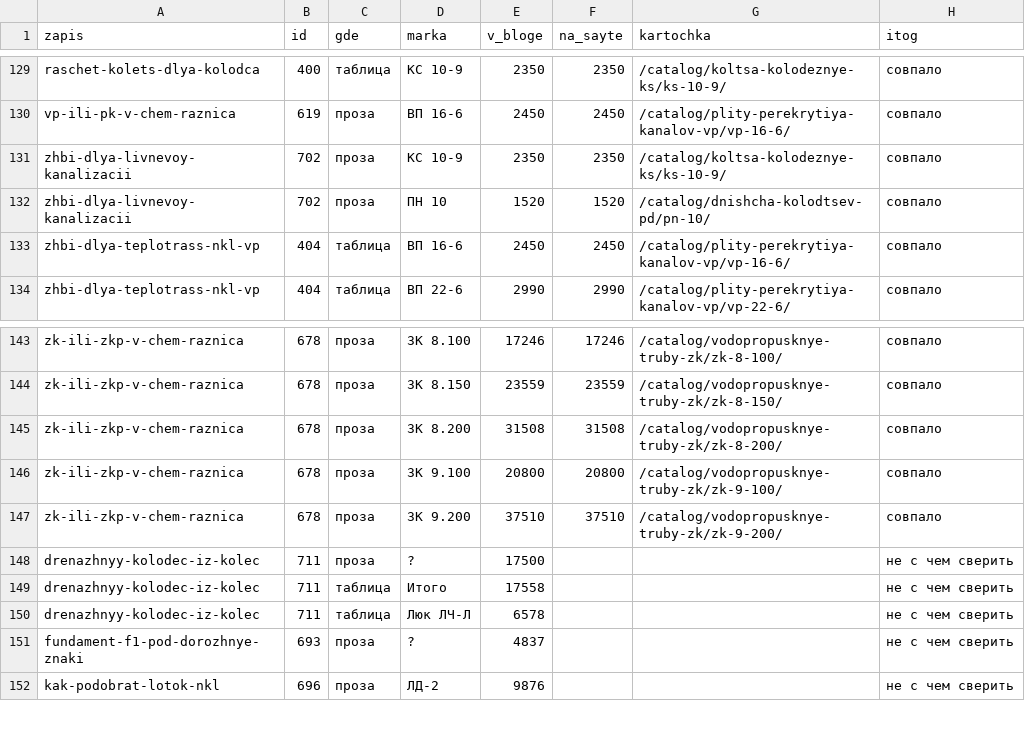
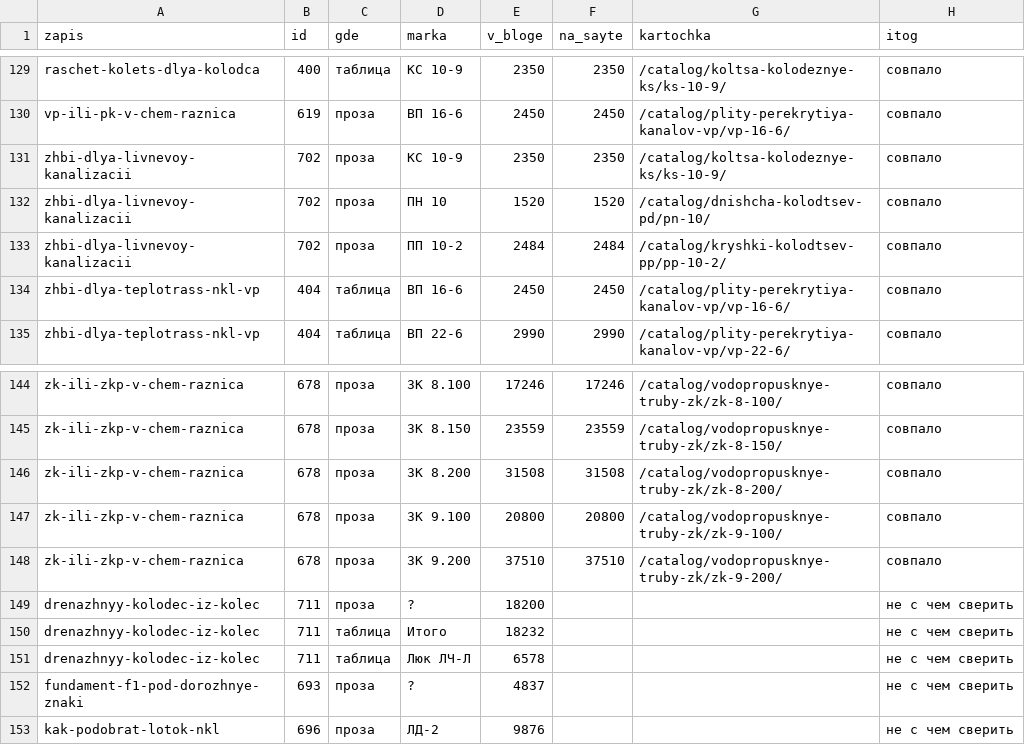
Before and after one commit to pkfgbi-sudo/regiongbi-ops, a CSV file: packages/ceny-blog-029.csv, drawn as a sheet; only a part is shown, gaps mark what is left out; the diff covers the shown part only.

```diff
--- a/packages/ceny-blog-029.csv
+++ b/packages/ceny-blog-029.csv
@@ -132,2 +132,3 @@ zhbi-dlya-livnevoy-kanalizacii;702;проза;КС 10-9;2350;2350;/catalog/kolts
 zhbi-dlya-livnevoy-kanalizacii;702;проза;ПН 10;1520;1520;/catalog/dnishcha-kolodtsev-pd/pn-10/;совпало
+zhbi-dlya-livnevoy-kanalizacii;702;проза;ПП 10-2;2484;2484;/catalog/kryshki-kolodtsev-pp/pp-10-2/;совпало
 zhbi-dlya-teplotrass-nkl-vp;404;таблица;ВП 16-6;2450;2450;/catalog/plity-perekrytiya-kanalov-vp/vp-16-6/;совпало
@@ -147,4 +148,4 @@ zk-ili-zkp-v-chem-raznica;678;проза;ЗК 9.100;20800;20800;/catalog/vodopro
 zk-ili-zkp-v-chem-raznica;678;проза;ЗК 9.200;37510;37510;/catalog/vodopropusknye-truby-zk/zk-9-200/;совпало
-drenazhnyy-kolodec-iz-kolec;711;проза;?;17500;;;не с чем сверить
-drenazhnyy-kolodec-iz-kolec;711;таблица;Итого;17558;;;не с чем сверить
+drenazhnyy-kolodec-iz-kolec;711;проза;?;18200;;;не с чем сверить
+drenazhnyy-kolodec-iz-kolec;711;таблица;Итого;18232;;;не с чем сверить
 drenazhnyy-kolodec-iz-kolec;711;таблица;Люк ЛЧ-Л;6578;;;не с чем сверить
```
Also changed, not shown: 11 added rows, 11 removed rows and 1 edited cell elsewhere in this file, 3 other files.
